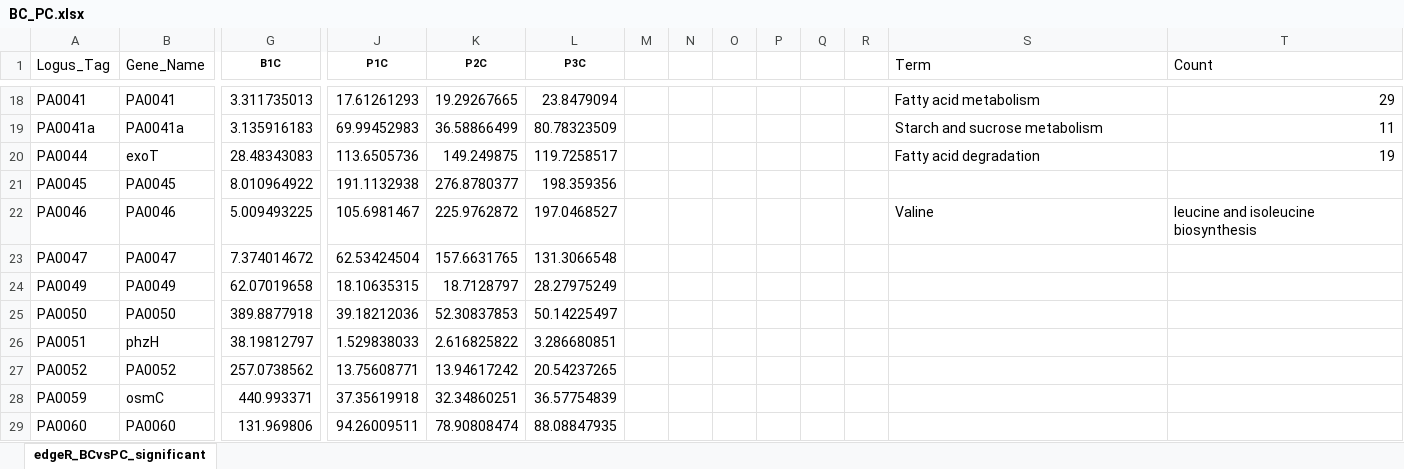
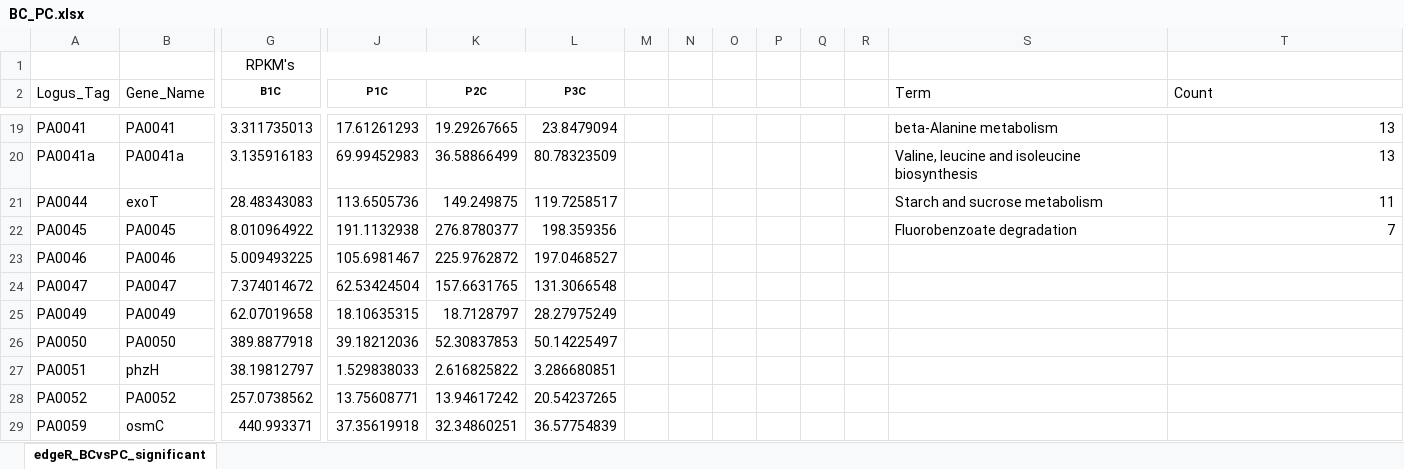
Before and after one commit to GonaloAlves/Binf_Internship_Report, an Excel workbook: Excels/Comparações/BC_PC.xlsx, sheet edgeR_BCvsPC_significant, drawn as a sheet; only a part is shown, gaps mark what is left out; the shorter side is filled out with more unchanged rows; values as stored, in another font and other column widths than the file's, no borders; charts and pictures and conditional formats not drawn; addresses are those after the commit; rows hold the shown columns only; the diff covers the shown part only; the diff names each change by its address in the sheet, - before the commit and + after, or states it on an @@ line.

```diff
--- a/Excels/Comparações/BC_PC.xlsx (sheet edgeR_BCvsPC_significant)
+++ b/Excels/Comparações/BC_PC.xlsx (sheet edgeR_BCvsPC_significant)
+row 1:  |  | RPKM's
-S19 (Term): Fatty acid metabolism
+S19 (Term): beta-Alanine metabolism
-T19 (Count): 29
+T19 (Count): 13
-S20 (Term): Starch and sucrose metabolism
+S20 (Term): Valine, leucine and isoleucine biosynthesis
-T20 (Count): 11
+T20 (Count): 13
-S21 (Term): Fatty acid degradation
+S21 (Term): Starch and sucrose metabolism
-T21 (Count): 19
+T21 (Count): 11
-S22 (Term): (empty)
+S22 (Term): Fluorobenzoate degradation
-T22 (Count): (empty)
+T22 (Count): 7
-S23 (Term): Valine
+S23 (Term): (empty)
-T23 (Count): leucine and isoleucine biosynthesis
+T23 (Count): (empty)
```
Also changed, not shown: 32 edited cells elsewhere in this sheet, charts or pictures, Excels/Comparações/BK_PK.xlsx, Excels/Comparações/BN_PN.xlsx, 2 other files.
